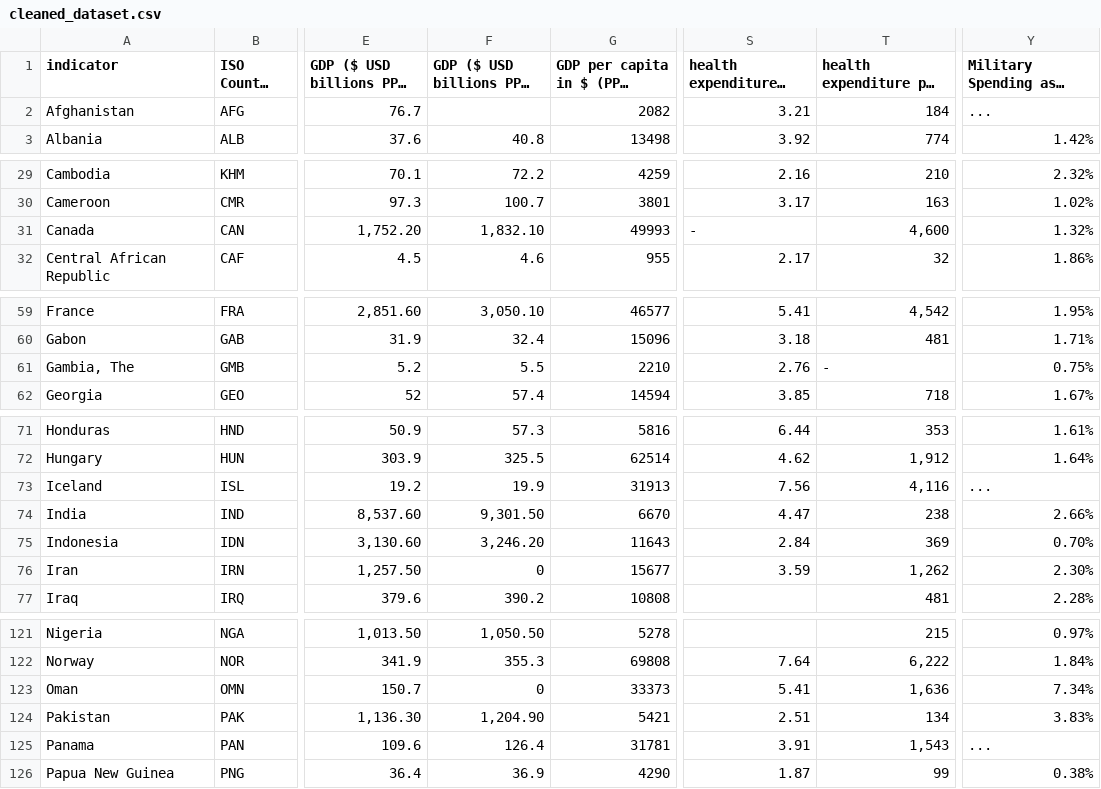
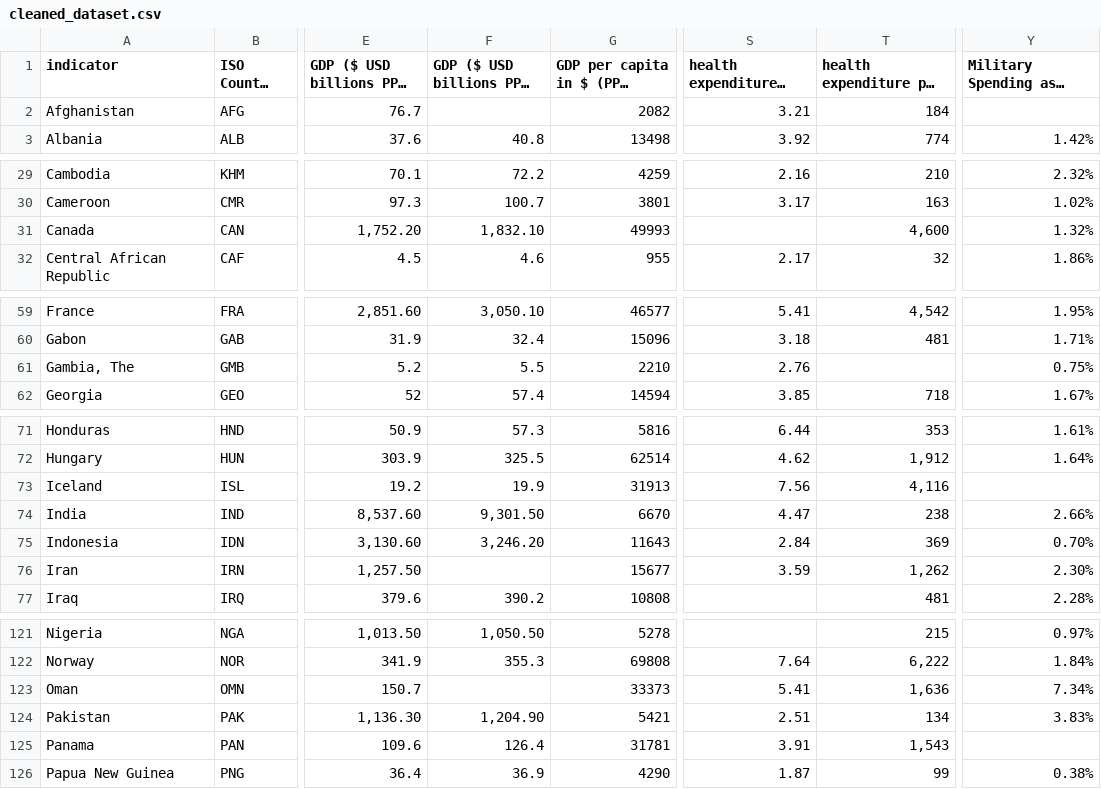
Before and after one commit to vbagchi/CMSC471_Assignment4, a CSV file: cleaned_dataset.csv, drawn as a sheet; only a part is shown, gaps mark what is left out; long unchanged cells end in …; the diff covers the shown part only; the diff names each change by its address in the sheet, - before the commit and + after, or states it on an @@ line.

```diff
--- a/cleaned_dataset.csv
+++ b/cleaned_dataset.csv
-Y2: ...
+Y2: (empty)
-S31 (health expenditure % of GDP 2022): -
+S31 (health expenditure % of GDP 2022): (empty)
-T61: -
+T61: (empty)
-Y73: ...
+Y73: (empty)
-F76 (GDP ($ USD billions PPP) 2021): 0
+F76 (GDP ($ USD billions PPP) 2021): (empty)
-F123 (GDP ($ USD billions PPP) 2021): 0
+F123 (GDP ($ USD billions PPP) 2021): (empty)
-Y125: ...
+Y125: (empty)
```
Also changed, not shown: 60 edited cells elsewhere in this file.
